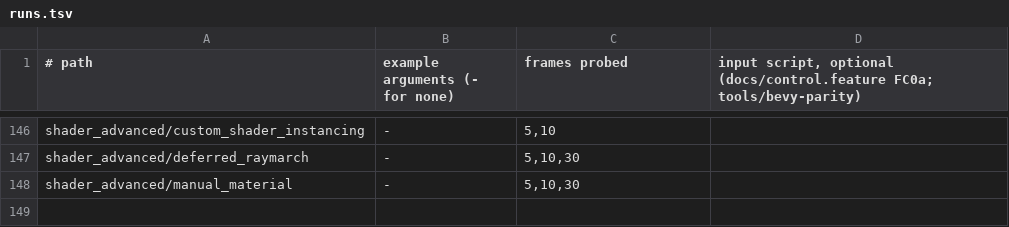
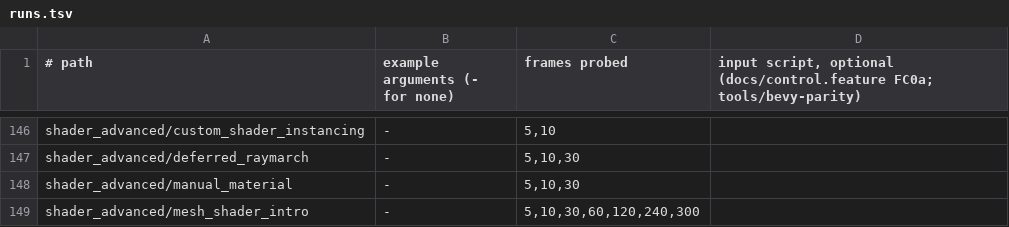
Before and after one commit to JimGHTB12/raea, a TSV file: bench/bevy-parity/runs.tsv, drawn as a sheet; only a part is shown, gaps mark what is left out; the diff names each change by its address in the sheet, - before the commit and + after, or states it on an @@ line.

Commit message:
Mesh shaders: <MeshShaderPass> on a camera, and Bevy parity for shader_advanced/mesh_shader_intro, exact
A camera's MeshShaderPass (raea-sys-phase mesh_shader.rs) runs your task shader (when given) and mesh shader, which
make primitives on the GPU and hand them to your fragment shader, straight into the view's colour and depth (compared
GreaterEqual) after the main opaque pass, as Bevy's mesh_shader_intro does. Each stage is a shader file compiled as
written; bind group 0 is Globals and the view uniform; `groups` is draw_mesh_tasks' workgroup count. raea's shared
device already takes every adapter feature, so Apple silicon's mesh shaders are there; a GPU without them logs once
and draws nothing. In TSX it is <MeshShaderPass task mesh fragment groups> from raea/3d.

Found on the way and fixed: a shader file's `import super::NAME` was read a line at a time, so a statement over
lines (`import super::{\n bindings::{globals, TaskPayload},\n};`, as the example's three files write it) imported
nothing, and a nested list would have read its items as modules; it is now read to its `;` with each top-level
item's first name. And raea-sys-phase's own shaders (PhaseItem, MeshPass, ShaderInstances, GBufferPass) are now
registered in a folder of their own with their super:: imports, as a Material's are.

Parity: SSIM 1.000000 with a worst tile of 0 at frames 5, 10, 30, 60, 120, 240 and 300. Frames 240 and 300 (64 and
125 cubes) are there because the bar passed a port with no pass at all at frame 120 (0.997961, tile 23: the cubes
are small); with them that mutant fails (0.984513 and 0.967070), and one without its task shader fails at 0.0001.
The ports that read shader files (shader_material, extended_material, shader_material_2d, deferred_raymarch,
custom_render_phase, custom_phase_item, custom_shader_instancing, manual_material) still pass. 148 ported, 148 passing.

```diff
--- a/bench/bevy-parity/runs.tsv
+++ b/bench/bevy-parity/runs.tsv
+row 149: shader_advanced/mesh_shader_intro | - | 5,10,30,60,120,240,300
```
Also changed, not shown: 9 other files.
